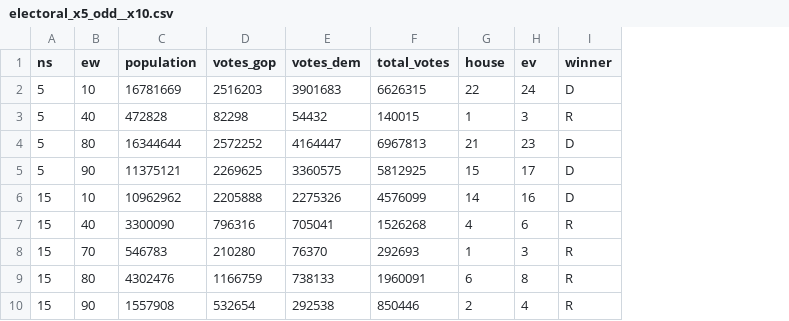
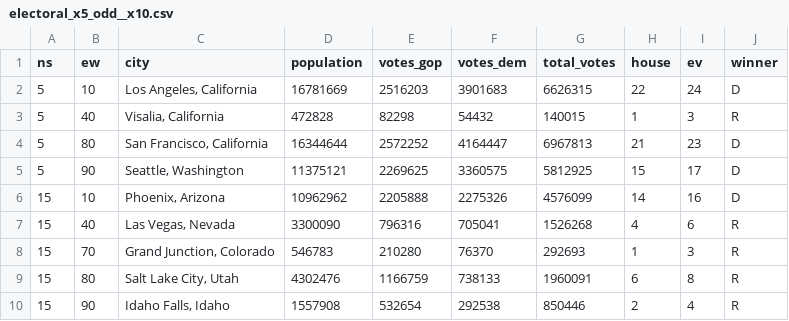
Before and after one commit to mappingmashups/voronoi-highways, a CSV file: results/electoral_x5_odd__x10.csv, drawn as a sheet; only a part is shown; the diff names each change by its address in the sheet, - before the commit and + after, or states it on an @@ line.

```diff
--- a/results/electoral_x5_odd__x10.csv
+++ b/results/electoral_x5_odd__x10.csv
+column C (city), rows 2-10: Los Angeles, California | Visalia, California | San Francisco, California | Seattle, Washington | Phoenix, Arizona | Las Vegas, Nevada | Grand Junction, Colorado | Salt Lake City, Utah | Idaho Falls, Idaho
```
Also changed, not shown: 4 other files.
